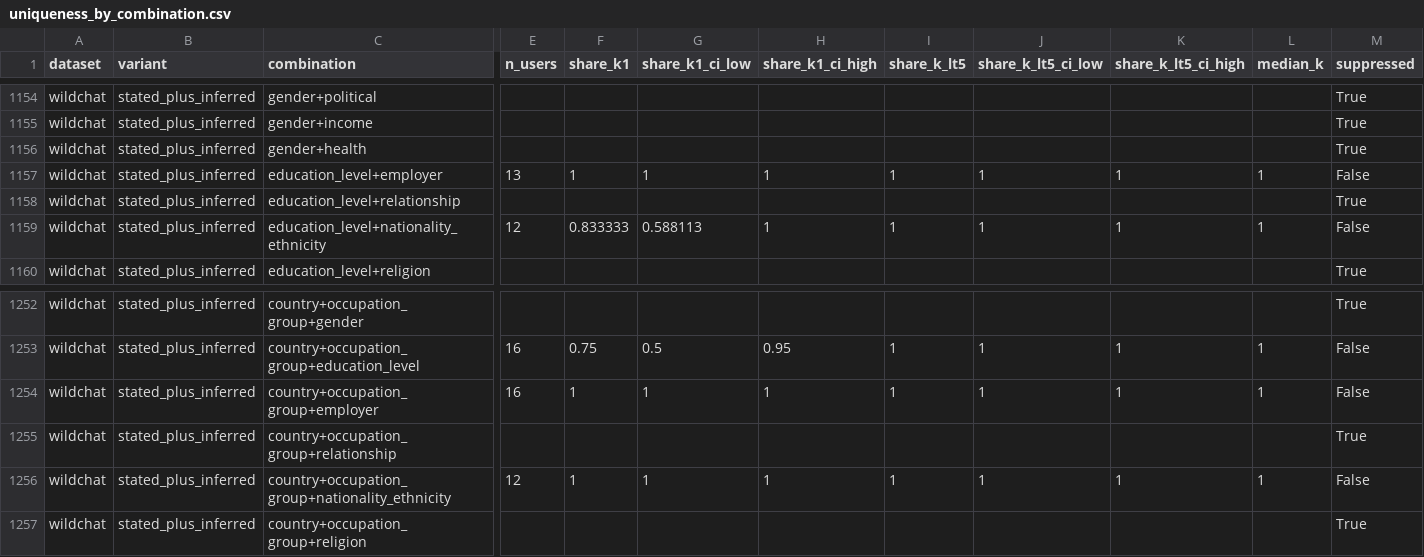
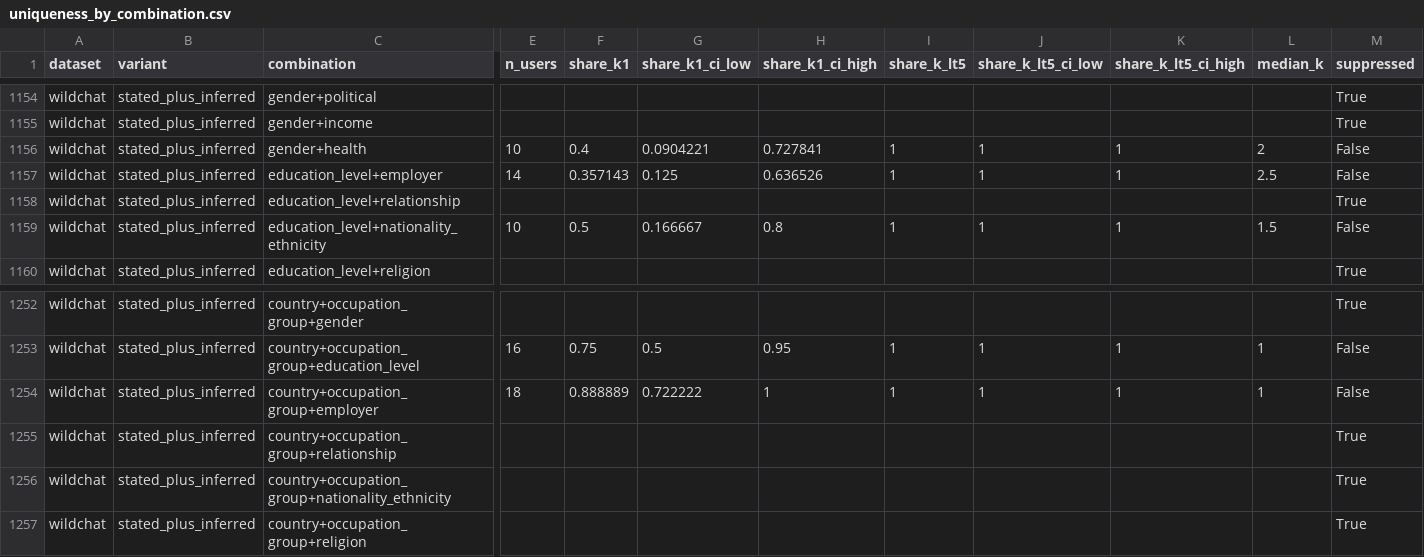
Before and after one commit to Khuangsarnacki23/residual-pii, a CSV file: results/user_level/tables/uniqueness_by_combination.csv, drawn as a sheet; only a part is shown, gaps mark what is left out; the diff covers the shown part only; the diff names each change by its address in the sheet, - before the commit and + after, or states it on an @@ line.

```diff
--- a/results/user_level/tables/uniqueness_by_combination.csv
+++ b/results/user_level/tables/uniqueness_by_combination.csv
-E1156 (n_users): (empty)
+E1156 (n_users): 10
-F1156 (share_k1): (empty)
+F1156 (share_k1): 0.4
-G1156 (share_k1_ci_low): (empty)
+G1156 (share_k1_ci_low): 0.0904221
-H1156 (share_k1_ci_high): (empty)
+H1156 (share_k1_ci_high): 0.727841
-I1156 (share_k_lt5): (empty)
+I1156 (share_k_lt5): 1
-J1156 (share_k_lt5_ci_low): (empty)
+J1156 (share_k_lt5_ci_low): 1
-K1156 (share_k_lt5_ci_high): (empty)
+K1156 (share_k_lt5_ci_high): 1
-L1156 (median_k): (empty)
+L1156 (median_k): 2
-M1156 (suppressed): True
+M1156 (suppressed): False
-E1157 (n_users): 13
+E1157 (n_users): 14
-F1157 (share_k1): 1
+F1157 (share_k1): 0.357143
-G1157 (share_k1_ci_low): 1
+G1157 (share_k1_ci_low): 0.125
-H1157 (share_k1_ci_high): 1
+H1157 (share_k1_ci_high): 0.636526
-L1157 (median_k): 1
+L1157 (median_k): 2.5
-E1159 (n_users): 12
+E1159 (n_users): 10
-F1159 (share_k1): 0.833333
+F1159 (share_k1): 0.5
-G1159 (share_k1_ci_low): 0.588113
+G1159 (share_k1_ci_low): 0.166667
-H1159 (share_k1_ci_high): 1
+H1159 (share_k1_ci_high): 0.8
-L1159 (median_k): 1
+L1159 (median_k): 1.5
-E1254 (n_users): 16
+E1254 (n_users): 18
-F1254 (share_k1): 1
+F1254 (share_k1): 0.888889
-G1254 (share_k1_ci_low): 1
+G1254 (share_k1_ci_low): 0.722222
-E1256 (n_users): 12
+E1256 (n_users): (empty)
-F1256 (share_k1): 1
+F1256 (share_k1): (empty)
-G1256 (share_k1_ci_low): 1
+G1256 (share_k1_ci_low): (empty)
-H1256 (share_k1_ci_high): 1
+H1256 (share_k1_ci_high): (empty)
-I1256 (share_k_lt5): 1
+I1256 (share_k_lt5): (empty)
-J1256 (share_k_lt5_ci_low): 1
+J1256 (share_k_lt5_ci_low): (empty)
-K1256 (share_k_lt5_ci_high): 1
+K1256 (share_k_lt5_ci_high): (empty)
-L1256 (median_k): 1
+L1256 (median_k): (empty)
-M1256 (suppressed): False
+M1256 (suppressed): True
```
Also changed, not shown: 123 edited cells elsewhere in this file, results/user_level/tables/linkage.csv, results/user_level/tables/profile_summary.csv, 10 other files.
